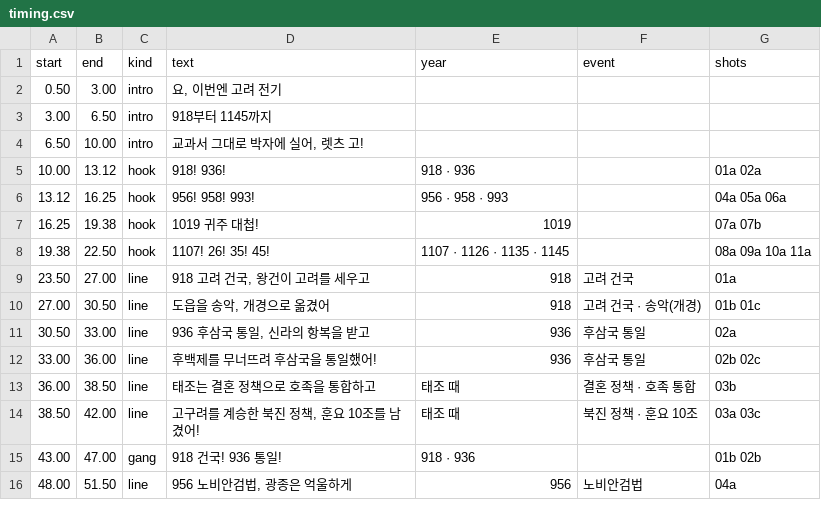
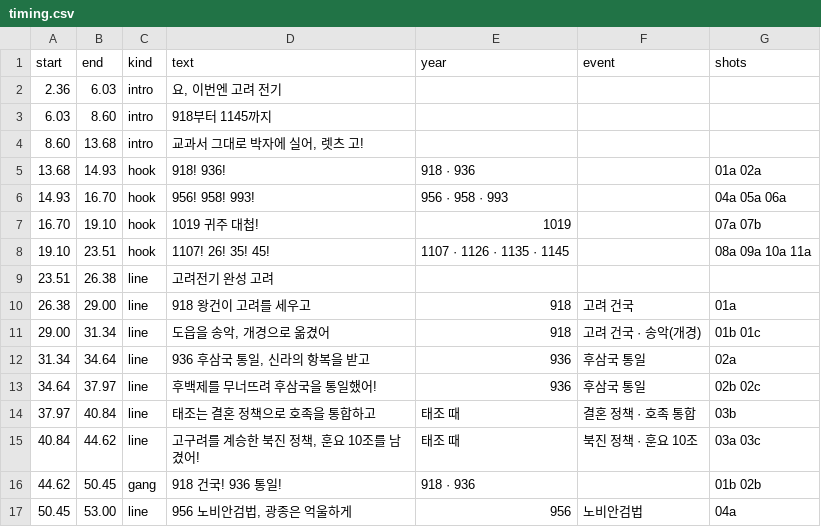
Before and after one commit to fire1200/jcos, a CSV file: video/goryeo_early_rap/timing.csv, drawn as a sheet; only a part is shown; the diff covers the shown part only.

```diff
--- a/video/goryeo_early_rap/timing.csv
+++ b/video/goryeo_early_rap/timing.csv
@@ -1,16 +1,17 @@
 start,end,kind,text,year,event,shots
-0.50,3.00,intro,"요, 이번엔 고려 전기",,,
-3.00,6.50,intro,918부터 1145까지,,,
-6.50,10.00,intro,"교과서 그대로 박자에 실어, 렛츠 고!",,,
-10.00,13.12,hook,918! 936!,918 · 936,,01a 02a
-13.12,16.25,hook,956! 958! 993!,956 · 958 · 993,,04a 05a 06a
-16.25,19.38,hook,1019 귀주 대첩!,1019,,07a 07b
-19.38,22.50,hook,1107! 26! 35! 45!,1107 · 1126 · 1135 · 1145,,08a 09a 10a 11a
-23.50,27.00,line,"918 고려 건국, 왕건이 고려를 세우고",918,고려 건국,01a
-27.00,30.50,line,"도읍을 송악, 개경으로 옮겼어",918,고려 건국 · 송악(개경),01b 01c
-30.50,33.00,line,"936 후삼국 통일, 신라의 항복을 받고",936,후삼국 통일,02a
-33.00,36.00,line,후백제를 무너뜨려 후삼국을 통일했어!,936,후삼국 통일,02b 02c
-36.00,38.50,line,태조는 결혼 정책으로 호족을 통합하고,태조 때,결혼 정책 · 호족 통합,03b
-38.50,42.00,line,"고구려를 계승한 북진 정책, 훈요 10조를 남겼어!",태조 때,북진 정책 · 훈요 10조,03a 03c
-43.00,47.00,gang,918 건국! 936 통일!,918 · 936,,01b 02b
-48.00,51.50,line,"956 노비안검법, 광종은 억울하게",956,노비안검법,04a
+2.36,6.03,intro,"요, 이번엔 고려 전기",,,
+6.03,8.60,intro,918부터 1145까지,,,
+8.60,13.68,intro,"교과서 그대로 박자에 실어, 렛츠 고!",,,
+13.68,14.93,hook,918! 936!,918 · 936,,01a 02a
+14.93,16.70,hook,956! 958! 993!,956 · 958 · 993,,04a 05a 06a
+16.70,19.10,hook,1019 귀주 대첩!,1019,,07a 07b
+19.10,23.51,hook,1107! 26! 35! 45!,1107 · 1126 · 1135 · 1145,,08a 09a 10a 11a
+23.51,26.38,line,고려전기 완성 고려,,,
+26.38,29.00,line,918 왕건이 고려를 세우고,918,고려 건국,01a
+29.00,31.34,line,"도읍을 송악, 개경으로 옮겼어",918,고려 건국 · 송악(개경),01b 01c
+31.34,34.64,line,"936 후삼국 통일, 신라의 항복을 받고",936,후삼국 통일,02a
+34.64,37.97,line,후백제를 무너뜨려 후삼국을 통일했어!,936,후삼국 통일,02b 02c
+37.97,40.84,line,태조는 결혼 정책으로 호족을 통합하고,태조 때,결혼 정책 · 호족 통합,03b
+40.84,44.62,line,"고구려를 계승한 북진 정책, 훈요 10조를 남겼어!",태조 때,북진 정책 · 훈요 10조,03a 03c
+44.62,50.45,gang,918 건국! 936 통일!,918 · 936,,01b 02b
+50.45,53.00,line,"956 노비안검법, 광종은 억울하게",956,노비안검법,04a
```
Also changed, not shown: 94 edited cells elsewhere in this file, video/goryeo_early_rap/shots.csv, video/goryeo_late_rap/shots.csv, 5 other files.
